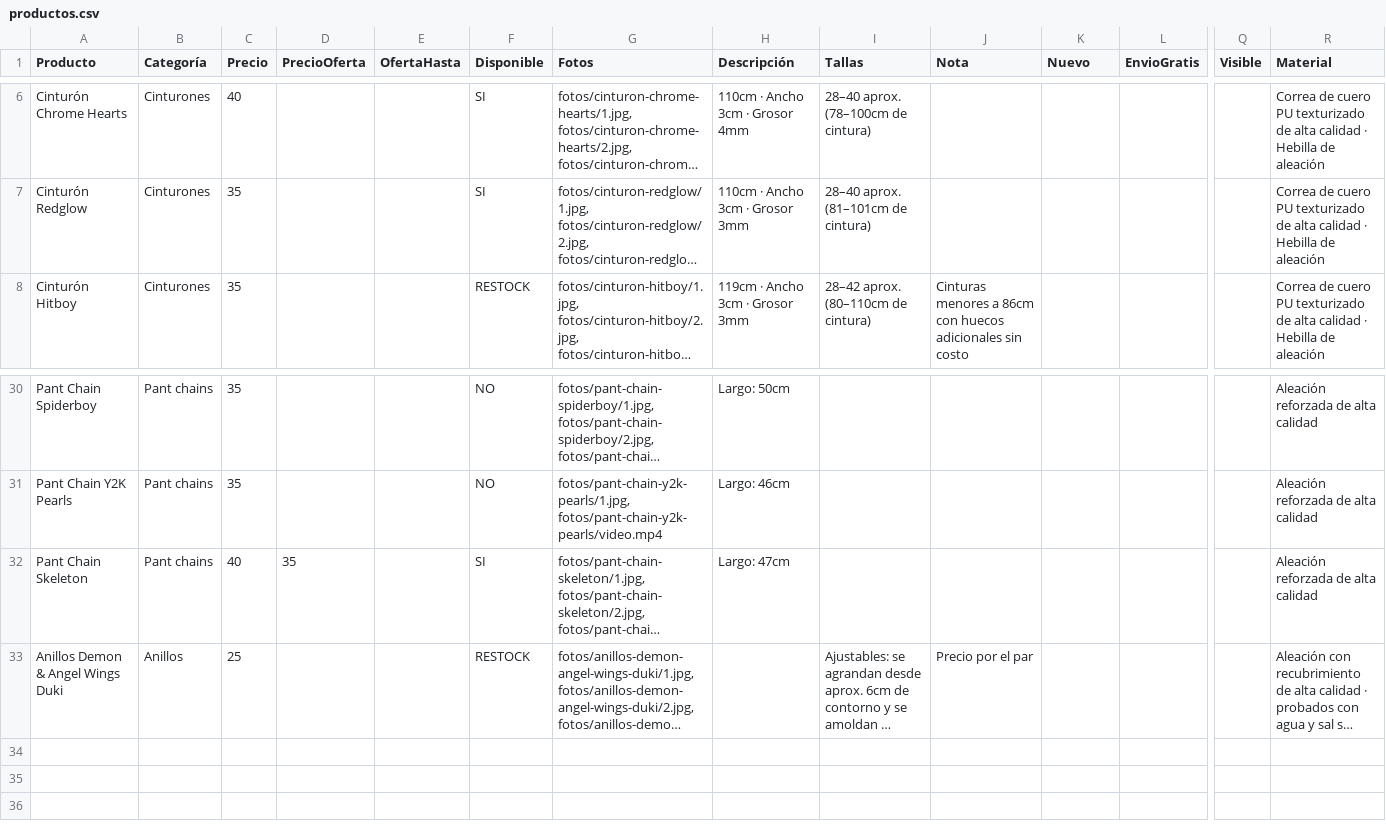
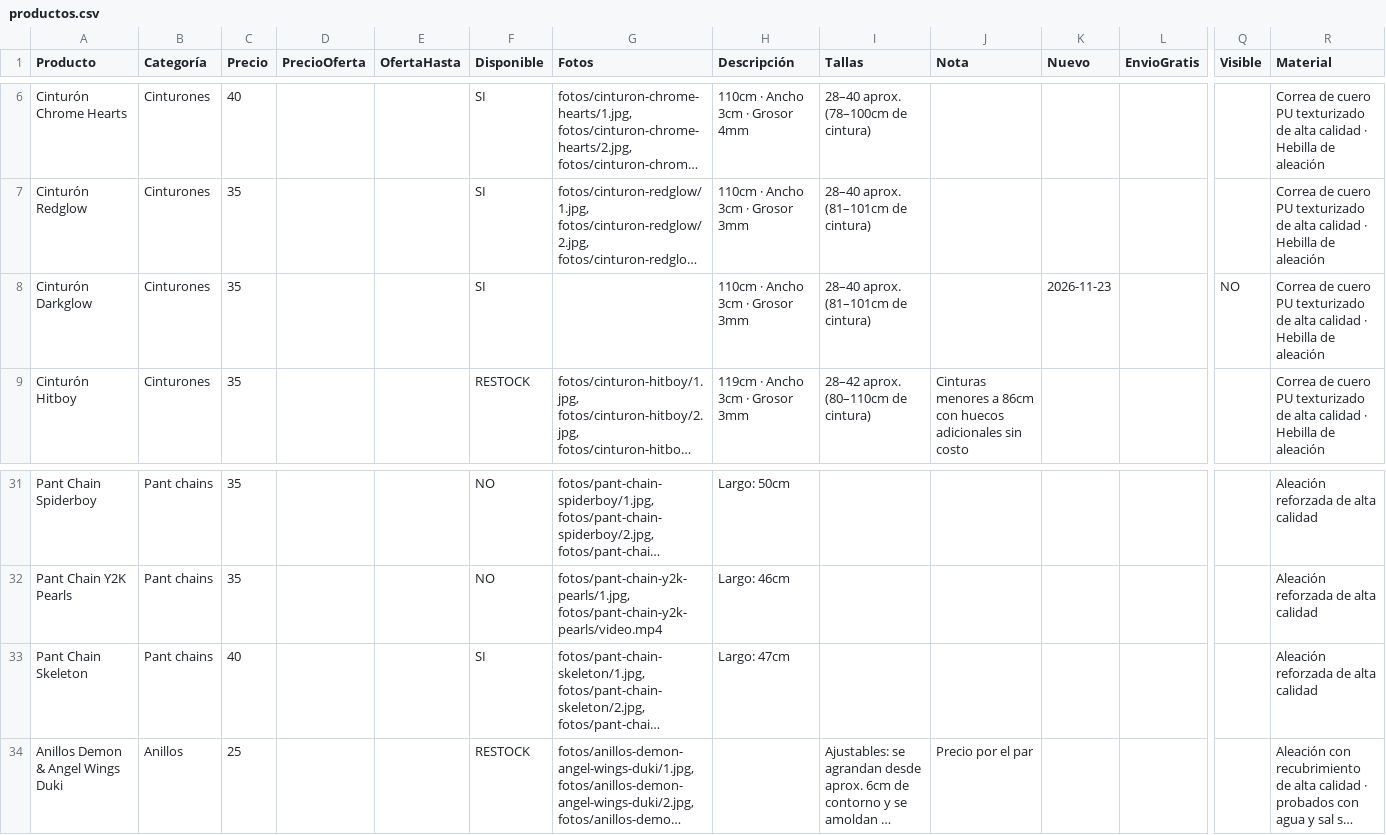
Before and after one commit to timeless-store/timeless-catalogo, a CSV file: productos.csv, drawn as a sheet; only a part is shown, gaps mark what is left out; long unchanged cells end in …; addresses are those after the commit; rows hold the shown columns only; the diff names each change by its address in the sheet, - before the commit and + after, or states it on an @@ line.

```diff
--- a/productos.csv
+++ b/productos.csv
+row 8: Cinturón Darkglow | Cinturones | 35 |  |  | SI |  | 110cm · Ancho 3cm · Grosor 3mm | 28–40 aprox. (81–101cm de cintura) |  | 2026-11-23 |  | NO | Correa de cuero PU texturizado de alta calidad · Hebilla de aleación
-D33 (PrecioOferta): 35
+D33 (PrecioOferta): (empty)
```
Also changed, not shown: 2 other files.
